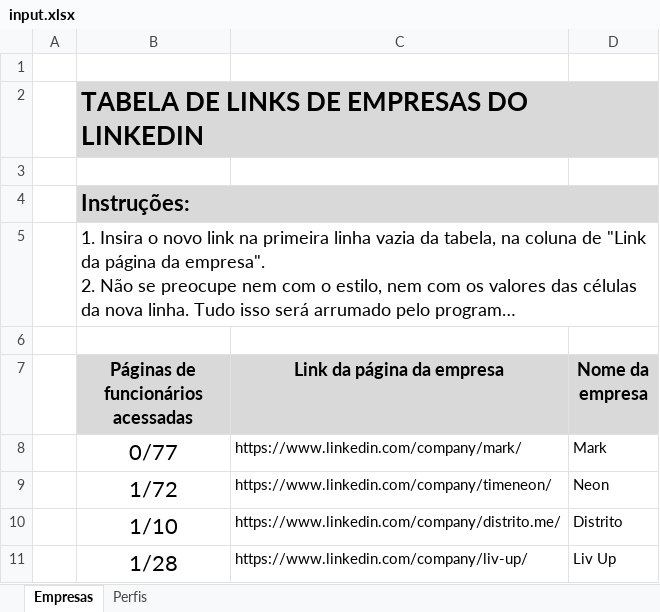
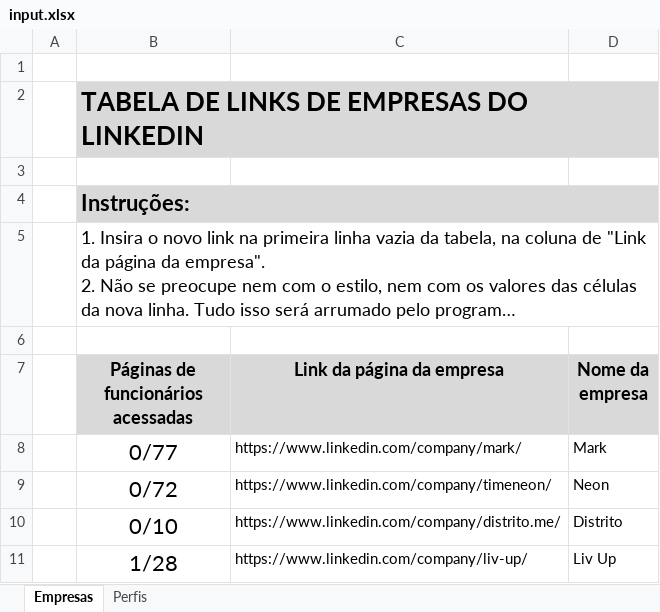
Before and after one commit to hf1991991/Web-crawler-Linkedin, an Excel workbook: final_windows_executable/input.xlsx, sheet Empresas, drawn as a sheet; long unchanged cells end in …; values as stored, in another font and other column widths than the file's, no borders; conditional formats not drawn; the diff names each change by its address in the sheet, - before the commit and + after, or states it on an @@ line.

```diff
--- a/final_windows_executable/input.xlsx (sheet Empresas)
+++ b/final_windows_executable/input.xlsx (sheet Empresas)
-B9: 1/72
+B9: 0/72
-B10: 1/10
+B10: 0/10
```
Also changed, not shown: 9 other files.
